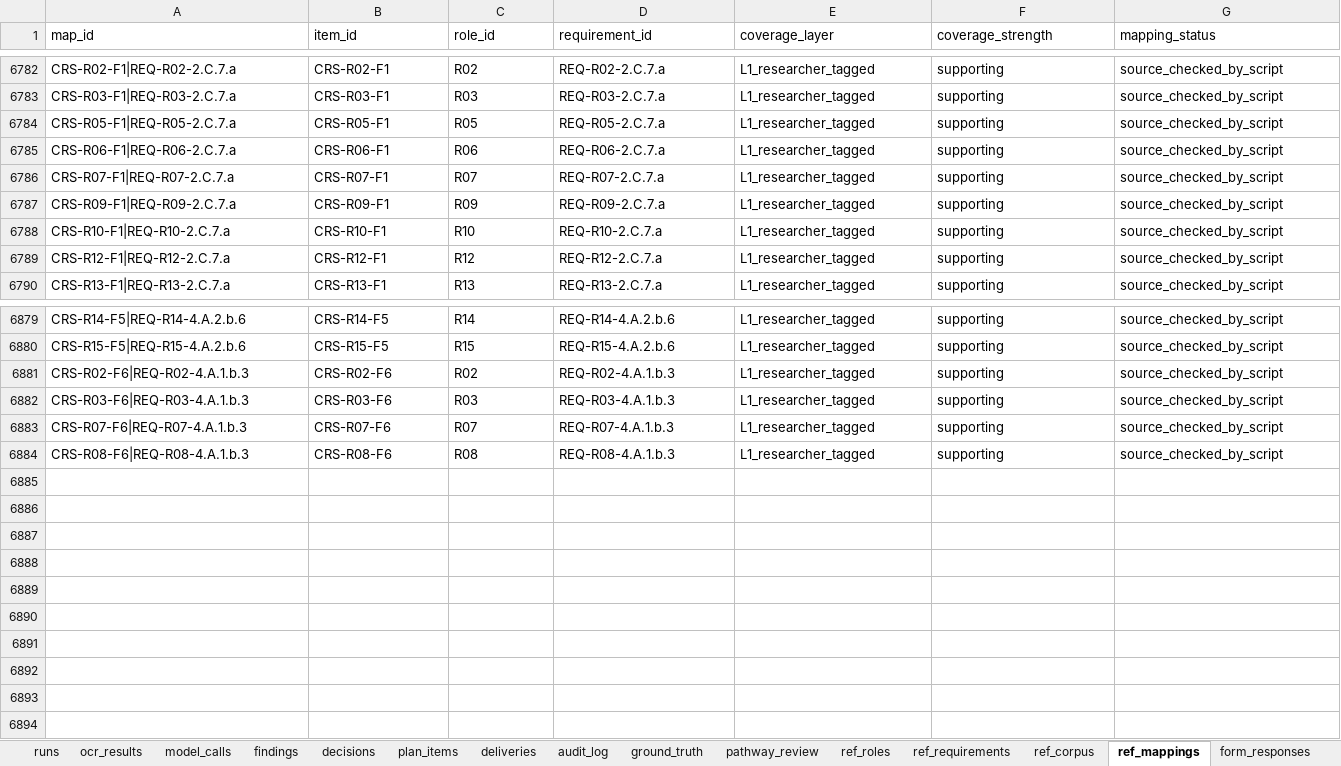
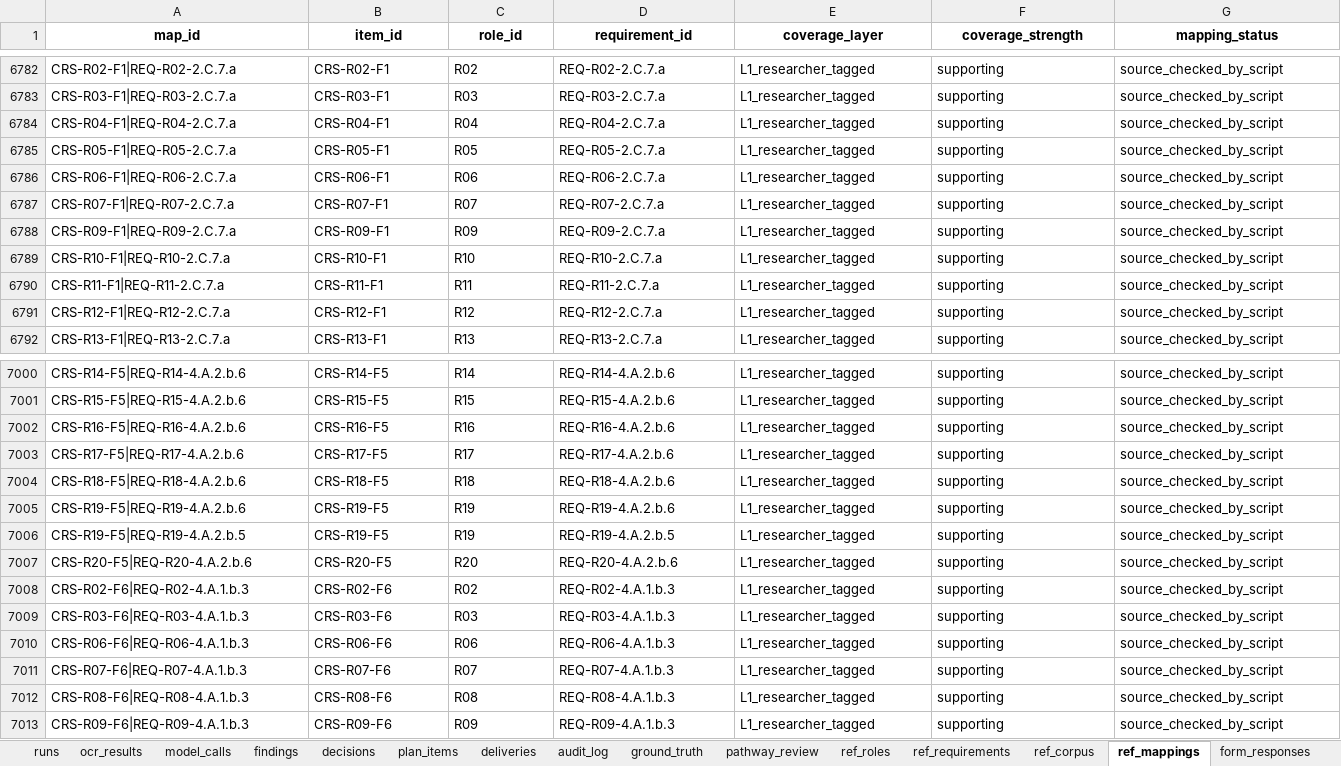
Before and after one commit to porlizm/IS68076026, an Excel workbook: sheets_import/IS68076026_Sheets_Template.xlsx, sheet ref_mappings, drawn as a sheet; only a part is shown, gaps mark what is left out; values as stored, in another font and other column widths than the file's, no borders; the diff covers the shown part only; the diff names each change by its address in the sheet, - before the commit and + after, or states it on an @@ line.

```diff
--- a/sheets_import/IS68076026_Sheets_Template.xlsx (sheet ref_mappings)
+++ b/sheets_import/IS68076026_Sheets_Template.xlsx (sheet ref_mappings)
@@ A1:G1 bold: off → on, alignment: left → center @@
+row 6784: CRS-R04-F1|REQ-R04-2.C.7.a | CRS-R04-F1 | R04 | REQ-R04-2.C.7.a | L1_researcher_tagged | supporting | source_checked_by_script
+row 6790: CRS-R11-F1|REQ-R11-2.C.7.a | CRS-R11-F1 | R11 | REQ-R11-2.C.7.a | L1_researcher_tagged | supporting | source_checked_by_script
+row 7002: CRS-R16-F5|REQ-R16-4.A.2.b.6 | CRS-R16-F5 | R16 | REQ-R16-4.A.2.b.6 | L1_researcher_tagged | supporting | source_checked_by_script
+row 7003: CRS-R17-F5|REQ-R17-4.A.2.b.6 | CRS-R17-F5 | R17 | REQ-R17-4.A.2.b.6 | L1_researcher_tagged | supporting | source_checked_by_script
+row 7004: CRS-R18-F5|REQ-R18-4.A.2.b.6 | CRS-R18-F5 | R18 | REQ-R18-4.A.2.b.6 | L1_researcher_tagged | supporting | source_checked_by_script
+row 7005: CRS-R19-F5|REQ-R19-4.A.2.b.6 | CRS-R19-F5 | R19 | REQ-R19-4.A.2.b.6 | L1_researcher_tagged | supporting | source_checked_by_script
+row 7006: CRS-R19-F5|REQ-R19-4.A.2.b.5 | CRS-R19-F5 | R19 | REQ-R19-4.A.2.b.5 | L1_researcher_tagged | supporting | source_checked_by_script
+row 7007: CRS-R20-F5|REQ-R20-4.A.2.b.6 | CRS-R20-F5 | R20 | REQ-R20-4.A.2.b.6 | L1_researcher_tagged | supporting | source_checked_by_script
+row 7010: CRS-R06-F6|REQ-R06-4.A.1.b.3 | CRS-R06-F6 | R06 | REQ-R06-4.A.1.b.3 | L1_researcher_tagged | supporting | source_checked_by_script
+row 7013: CRS-R09-F6|REQ-R09-4.A.1.b.3 | CRS-R09-F6 | R09 | REQ-R09-4.A.1.b.3 | L1_researcher_tagged | supporting | source_checked_by_script
```
Also changed, not shown: 119 added rows elsewhere in this sheet, sheet ref_corpus, sheet runs, sheet decisions, sheet plan_items, sheet findings, sheet model_calls, 9 more sheets, 45 other files.
